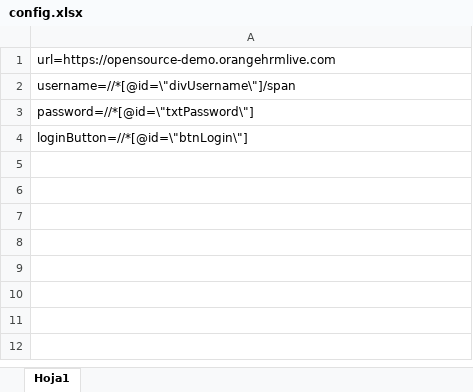
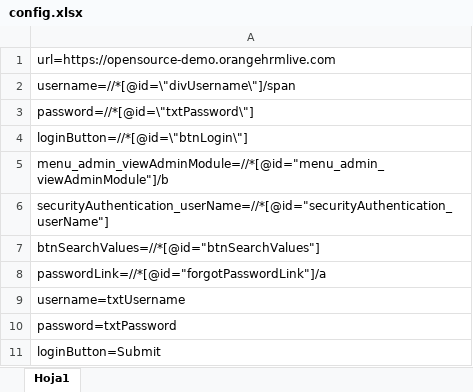
Before and after one commit to ancarolm/TestPractice, an Excel workbook: demo/src/main/resources/config.xlsx, sheet Hoja1, drawn as a sheet; values as stored, in another font and other column widths than the file's, no borders; the diff names each change by its address in the sheet, - before the commit and + after, or states it on an @@ line.

```diff
--- a/demo/src/main/resources/config.xlsx (sheet Hoja1)
+++ b/demo/src/main/resources/config.xlsx (sheet Hoja1)
+row 5: menu_admin_viewAdminModule=//*[@id="menu_admin_viewAdminModule"]/b
+row 6: securityAuthentication_userName=//*[@id="securityAuthentication_userName"]
+row 7: btnSearchValues=//*[@id="btnSearchValues"]
+row 8: passwordLink=//*[@id="forgotPasswordLink"]/a
+row 9: username=txtUsername
+row 10: password=txtPassword
+row 11: loginButton=Submit
```
Also changed, not shown: demo/src/main/resources/TestCases.xlsx, 5 other files.
